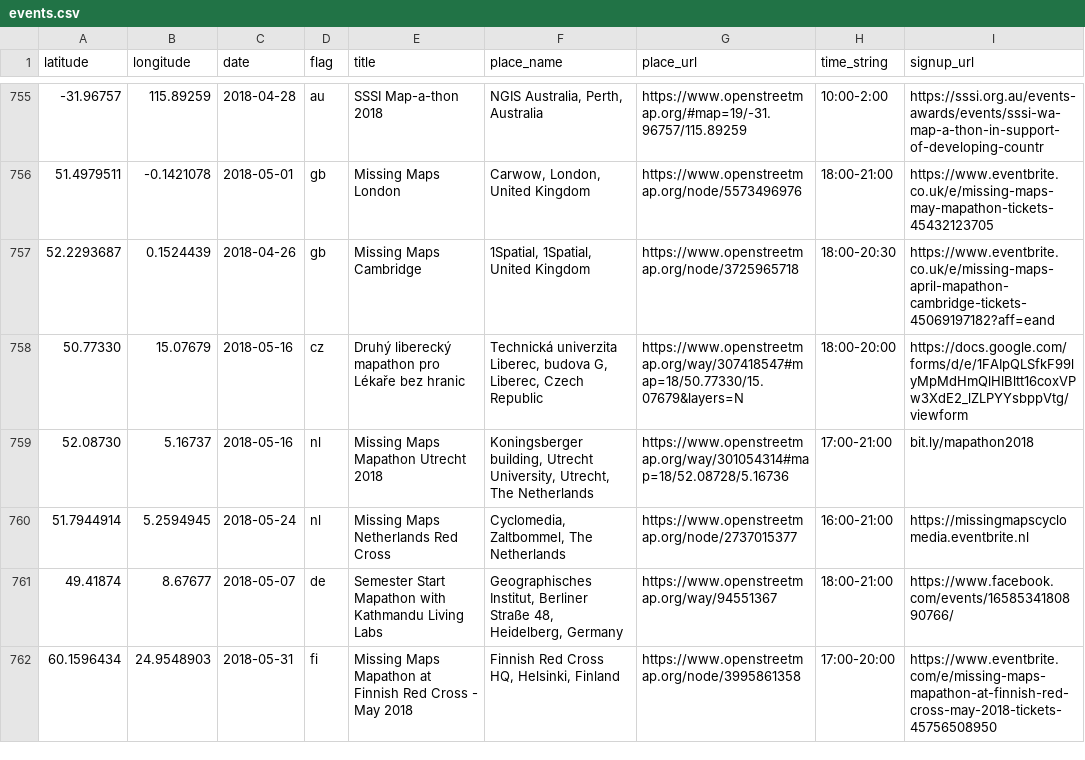
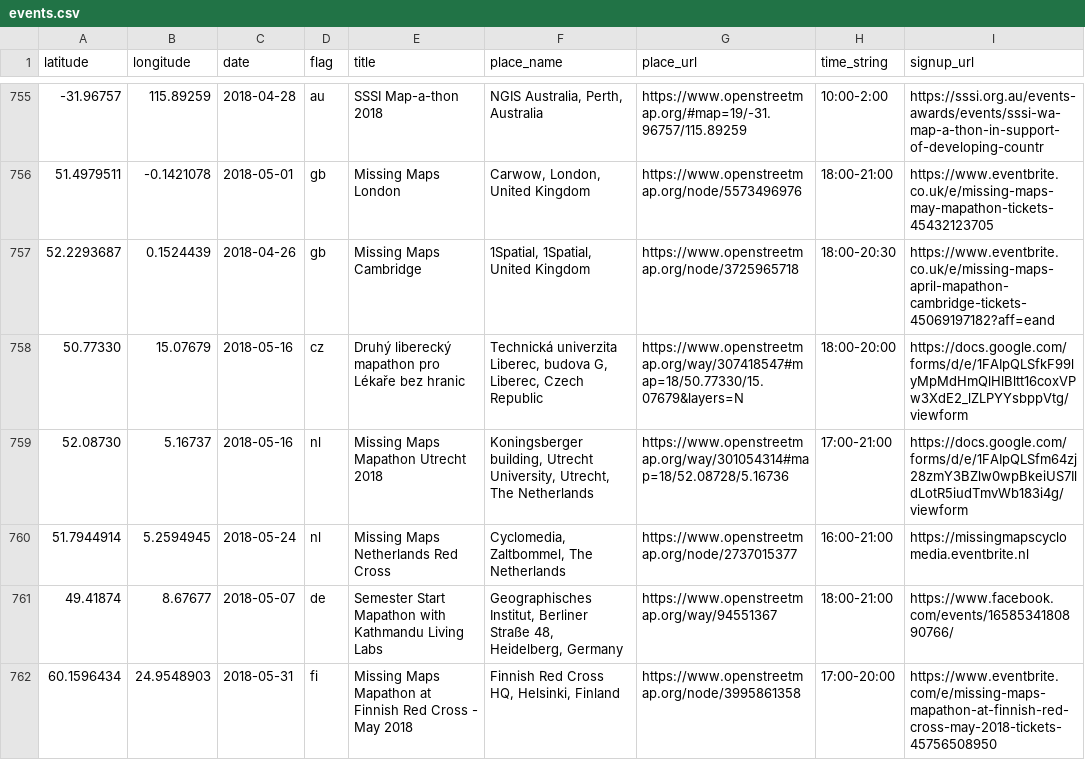
Before and after one commit to MissingMaps/events, a CSV file: events.csv, drawn as a sheet; only a part is shown, gaps mark what is left out.

Commit message:
Update events.csv

```diff
--- a/events.csv
+++ b/events.csv
@@ -758,3 +758,3 @@ latitude,longitude,date,flag,title,place_name,place_url,time_string,signup_url
 50.77330,15.07679,2018-05-16,cz,"Druhý liberecký mapathon pro Lékaře bez hranic","Technická univerzita Liberec, budova G, Liberec, Czech Republic",https://www.openstreetmap.org/way/307418547#map=18/50.77330/15.07679&layers=N,"18:00-20:00",https://docs.google.com/forms/d/e/1FAIpQLSfkF99lyMpMdHmQlHlBltt16coxVPw3XdE2_lZLPYYsbppVtg/viewform
-52.08730,5.16737,2018-05-16,nl,"Missing Maps Mapathon Utrecht 2018","Koningsberger building, Utrecht University, Utrecht, The Netherlands",https://www.openstreetmap.org/way/301054314#map=18/52.08728/5.16736,"17:00-21:00",bit.ly/mapathon2018
+52.08730,5.16737,2018-05-16,nl,"Missing Maps Mapathon Utrecht 2018","Koningsberger building, Utrecht University, Utrecht, The Netherlands",https://www.openstreetmap.org/way/301054314#map=18/52.08728/5.16736,"17:00-21:00",https://docs.google.com/forms/d/e/1FAIpQLSfm64zj28zmY3BZlw0wpBkeiUS7IldLotR5iudTmvWb183i4g/viewform
 51.7944914,5.2594945,2018-05-24,nl,"Missing Maps Netherlands Red Cross","Cyclomedia, Zaltbommel, The Netherlands",https://www.openstreetmap.org/node/2737015377,"16:00-21:00",https://missingmapscyclomedia.eventbrite.nl
```
